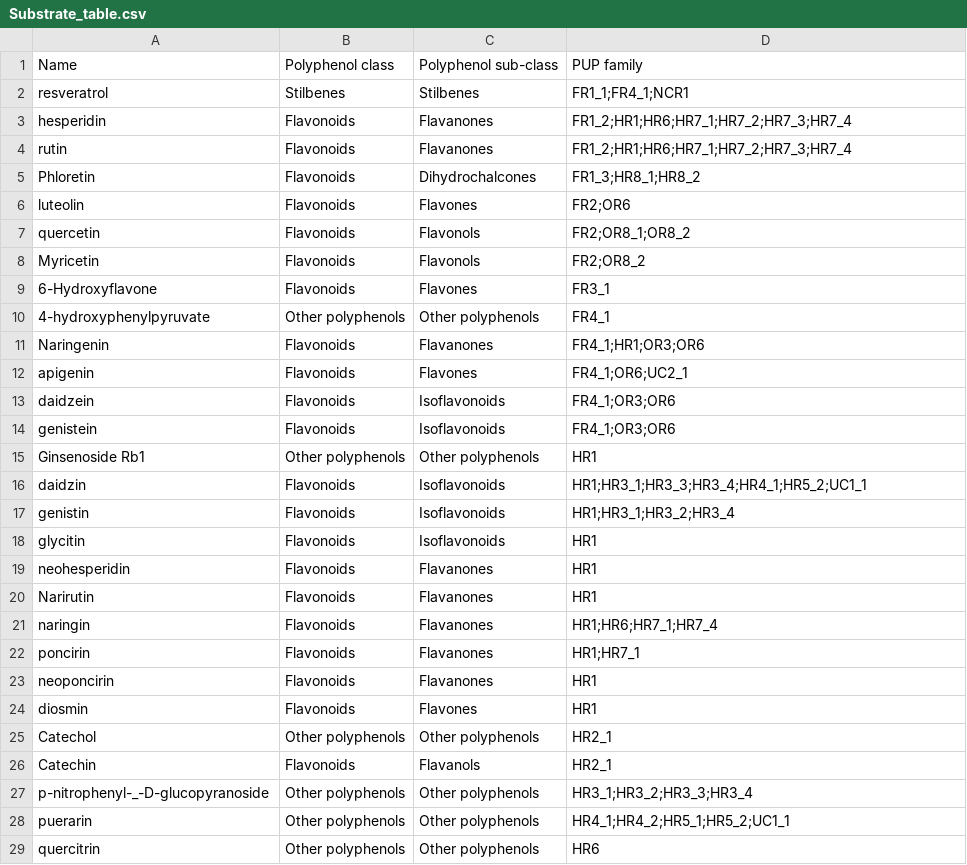
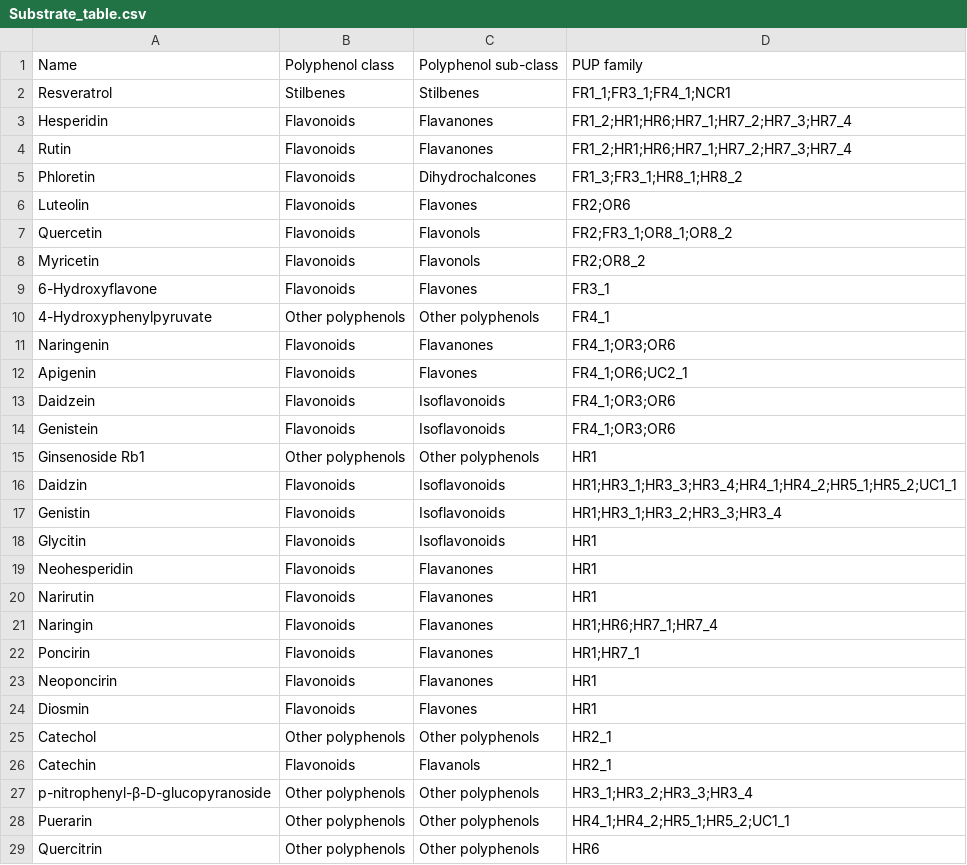
Before and after one commit to pengxiangzhang/Yin-Lab-dbPUP, a CSV file: static/materials/Substrate_table.csv, drawn as a sheet; only a part is shown; the diff covers the shown part only.

```diff
--- a/static/materials/Substrate_table.csv
+++ b/static/materials/Substrate_table.csv
@@ -1,19 +1,19 @@
 Name,Polyphenol class,Polyphenol sub-class,PUP family
-resveratrol,Stilbenes,Stilbenes,FR1_1;FR4_1;NCR1
-hesperidin,Flavonoids,Flavanones,FR1_2;HR1;HR6;HR7_1;HR7_2;HR7_3;HR7_4
-rutin,Flavonoids,Flavanones,FR1_2;HR1;HR6;HR7_1;HR7_2;HR7_3;HR7_4
-Phloretin,Flavonoids,Dihydrochalcones,FR1_3;HR8_1;HR8_2
-luteolin,Flavonoids,Flavones,FR2;OR6
-quercetin,Flavonoids,Flavonols,FR2;OR8_1;OR8_2
+Resveratrol,Stilbenes,Stilbenes,FR1_1;FR3_1;FR4_1;NCR1
+Hesperidin,Flavonoids,Flavanones,FR1_2;HR1;HR6;HR7_1;HR7_2;HR7_3;HR7_4
+Rutin,Flavonoids,Flavanones,FR1_2;HR1;HR6;HR7_1;HR7_2;HR7_3;HR7_4
+Phloretin,Flavonoids,Dihydrochalcones,FR1_3;FR3_1;HR8_1;HR8_2
+Luteolin,Flavonoids,Flavones,FR2;OR6
+Quercetin,Flavonoids,Flavonols,FR2;FR3_1;OR8_1;OR8_2
 Myricetin,Flavonoids,Flavonols,FR2;OR8_2
 6-Hydroxyflavone,Flavonoids,Flavones,FR3_1
-4-hydroxyphenylpyruvate,Other polyphenols,Other polyphenols,FR4_1
-Naringenin,Flavonoids,Flavanones,FR4_1;HR1;OR3;OR6
-apigenin,Flavonoids,Flavones,FR4_1;OR6;UC2_1
-daidzein,Flavonoids,Isoflavonoids,FR4_1;OR3;OR6
-genistein,Flavonoids,Isoflavonoids,FR4_1;OR3;OR6
+4-Hydroxyphenylpyruvate,Other polyphenols,Other polyphenols,FR4_1
+Naringenin,Flavonoids,Flavanones,FR4_1;OR3;OR6
+Apigenin,Flavonoids,Flavones,FR4_1;OR6;UC2_1
+Daidzein,Flavonoids,Isoflavonoids,FR4_1;OR3;OR6
+Genistein,Flavonoids,Isoflavonoids,FR4_1;OR3;OR6
 Ginsenoside Rb1,Other polyphenols,Other polyphenols,HR1
-daidzin,Flavonoids,Isoflavonoids,HR1;HR3_1;HR3_3;HR3_4;HR4_1;HR5_2;UC1_1
-genistin,Flavonoids,Isoflavonoids,HR1;HR3_1;HR3_2;HR3_4
-glycitin,Flavonoids,Isoflavonoids,HR1
-neohesperidin,Flavonoids,Flavanones,HR1
+Daidzin,Flavonoids,Isoflavonoids,HR1;HR3_1;HR3_3;HR3_4;HR4_1;HR4_2;HR5_1;HR5_2;UC1_1
+Genistin,Flavonoids,Isoflavonoids,HR1;HR3_1;HR3_2;HR3_3;HR3_4
+Glycitin,Flavonoids,Isoflavonoids,HR1
+Neohesperidin,Flavonoids,Flavanones,HR1
@@ -21,9 +21,9 @@ Narirutin,Flavonoids,Flavanones,HR1
-naringin,Flavonoids,Flavanones,HR1;HR6;HR7_1;HR7_4
-poncirin,Flavonoids,Flavanones,HR1;HR7_1
-neoponcirin,Flavonoids,Flavanones,HR1
-diosmin,Flavonoids,Flavones,HR1
+Naringin,Flavonoids,Flavanones,HR1;HR6;HR7_1;HR7_4
+Poncirin,Flavonoids,Flavanones,HR1;HR7_1
+Neoponcirin,Flavonoids,Flavanones,HR1
+Diosmin,Flavonoids,Flavones,HR1
 Catechol,Other polyphenols,Other polyphenols,HR2_1
 Catechin,Flavonoids,Flavanols,HR2_1
-p-nitrophenyl-_-D-glucopyranoside,Other polyphenols,Other polyphenols,HR3_1;HR3_2;HR3_3;HR3_4
-puerarin,Other polyphenols,Other polyphenols,HR4_1;HR4_2;HR5_1;HR5_2;UC1_1
-quercitrin,Other polyphenols,Other polyphenols,HR6
+p-nitrophenyl-β-D-glucopyranoside,Other polyphenols,Other polyphenols,HR3_1;HR3_2;HR3_3;HR3_4
+Puerarin,Other polyphenols,Other polyphenols,HR4_1;HR4_2;HR5_1;HR5_2;UC1_1
+Quercitrin,Other polyphenols,Other polyphenols,HR6
```
Also changed, not shown: 19 edited cells elsewhere in this file, 1 other file.
